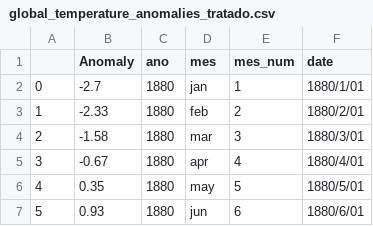
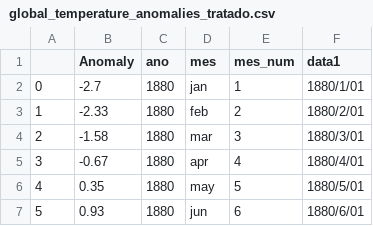
Before and after one commit to alexlopespereira/enapespcd2021, a CSV file: data/originais/aquecimento_global/global_temperature_anomalies_tratado.csv, drawn as a sheet; only a part is shown.

```diff
--- a/data/originais/aquecimento_global/global_temperature_anomalies_tratado.csv
+++ b/data/originais/aquecimento_global/global_temperature_anomalies_tratado.csv
@@ -1,2 +1,2 @@
-,Anomaly,ano,mes,mes_num,date
+,Anomaly,ano,mes,mes_num,data1
 0,-2.7,1880,jan,1,1880/1/01
```
Also changed, not shown: 1 other file.
